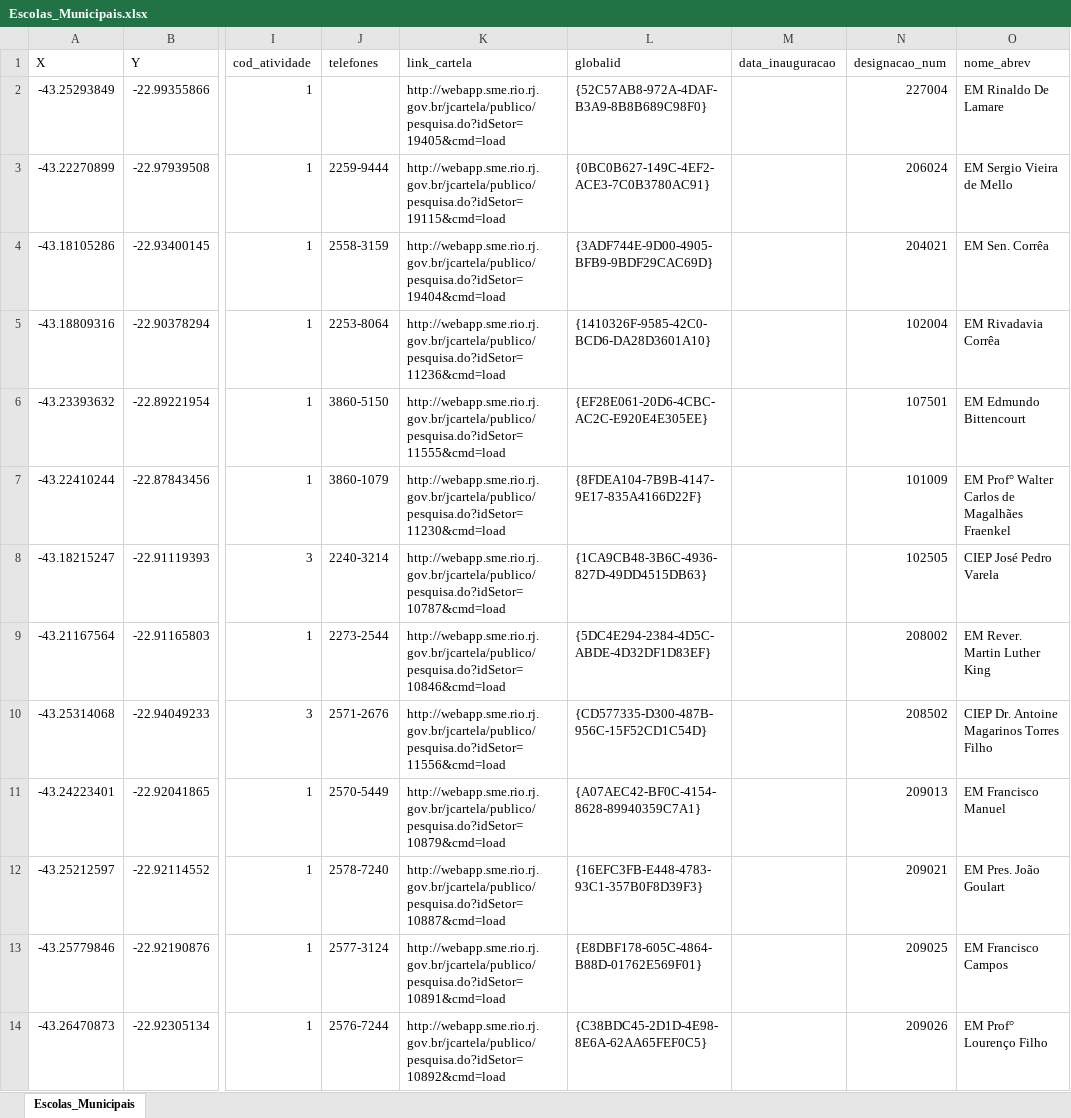
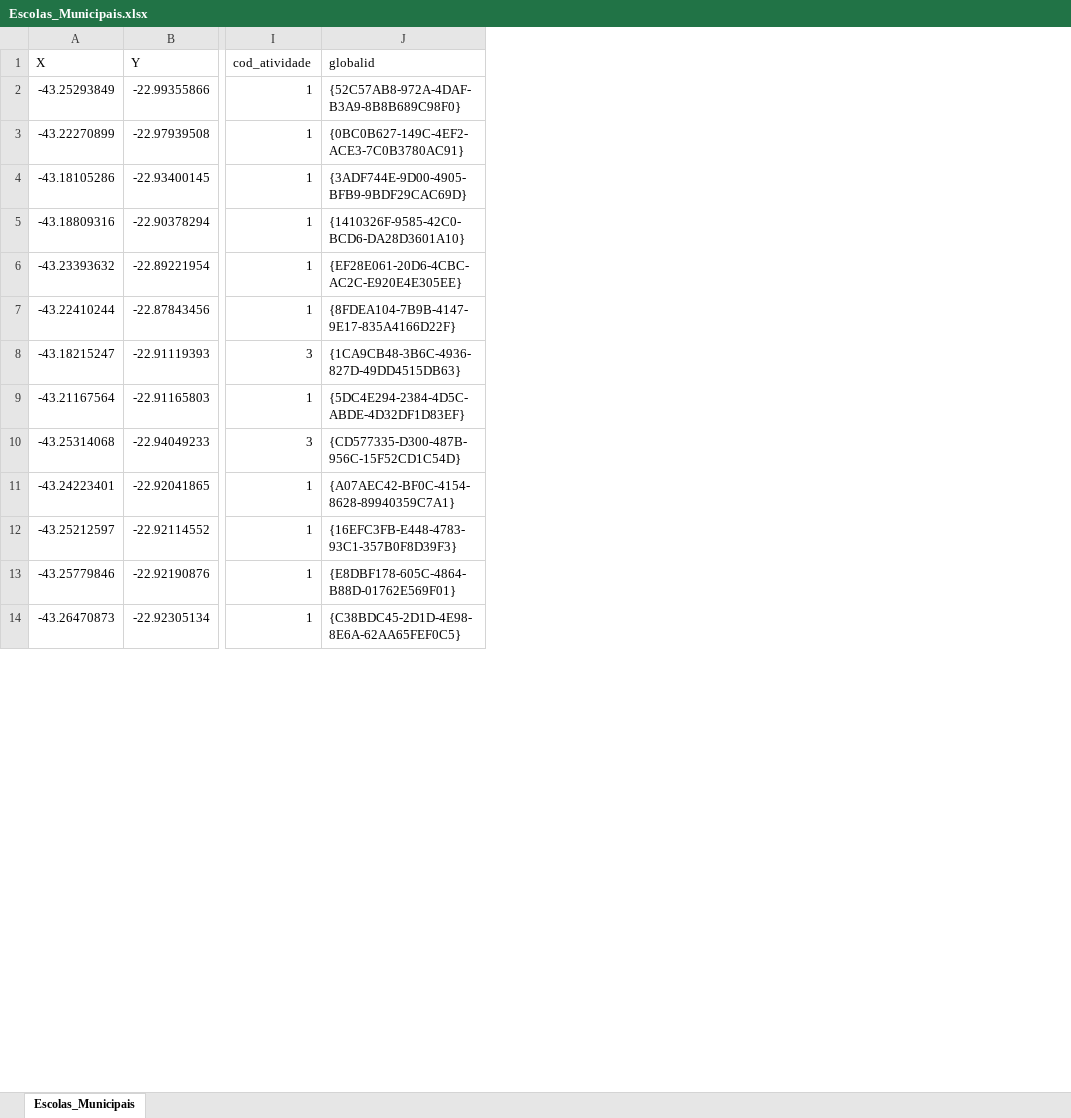
Before and after one commit to bernaRocha/graduacao_ENCE, an Excel workbook: 01_seminario_estatistica/cartaz_trabalho_final/dados/Escolas_Municipais.xlsx, sheet Escolas_Municipais, drawn as a sheet; only a part is shown, gaps mark what is left out; values as stored, in another font and other column widths than the file's, no borders; charts and pictures not drawn; the diff names each change by its address in the sheet, - before the commit and + after, or states it on an @@ line.

Commit message:
finalização da edicação dos documentos

```diff
--- a/01_seminario_estatistica/cartaz_trabalho_final/dados/Escolas_Municipais.xlsx (sheet Escolas_Municipais)
+++ b/01_seminario_estatistica/cartaz_trabalho_final/dados/Escolas_Municipais.xlsx (sheet Escolas_Municipais)
-column J (telefones), rows 3-14: 2259-9444 | 2558-3159 | 2253-8064 | 3860-5150 | 3860-1079 | 2240-3214 | 2273-2544 | 2571-2676 | 2570-5449 | 2578-7240 | 2577-3124 | 2576-7244
-column K (link_cartela), rows 2-14: http://webapp.sme.rio.rj.gov.br/jcartela/publico/pesquisa.do?idSetor=19405&cmd=load | http://webapp.sme.rio.rj.gov.br/jcartela/publico/pesquisa.do?idSetor=19115&cmd=load | http://webapp.sme.rio.rj.gov.br/jcartela/publico/pesquisa.do?idSetor=19404&cmd=load | http://webapp.sme.rio.rj.gov.br/jcartela/publico/pesquisa.do?idSetor=11236&cmd=load | http://webapp.sme.rio.rj.gov.br/jcartela/publico/pesquisa.do?idSetor=11555&cmd=load | http://webapp.sme.rio.rj.gov.br/jcartela/publico/pesquisa.do?idSetor=11230&cmd=load | http://webapp.sme.rio.rj.gov.br/jcartela/publico/pesquisa.do?idSetor=10787&cmd=load | http://webapp.sme.rio.rj.gov.br/jcartela/publico/pesquisa.do?idSetor=10846&cmd=load | http://webapp.sme.rio.rj.gov.br/jcartela/publico/pesquisa.do?idSetor=11556&cmd=load | http://webapp.sme.rio.rj.gov.br/jcartela/publico/pesquisa.do?idSetor=10879&cmd=load | http://webapp.sme.rio.rj.gov.br/jcartela/publico/pesquisa.do?idSetor=10887&cmd=load | http://webapp.sme.rio.rj.gov.br/jcartela/publico/pesquisa.do?idSetor=10891&cmd=load | http://webapp.sme.rio.rj.gov.br/jcartela/publico/pesquisa.do?idSetor=10892&cmd=load
-column M (data_inauguracao), empty
-column N (designacao_num), rows 2-14: 227004 | 206024 | 204021 | 102004 | 107501 | 101009 | 102505 | 208002 | 208502 | 209013 | 209021 | 209025 | 209026
-column O (nome_abrev), rows 2-14: EM Rinaldo De Lamare | EM Sergio Vieira de Mello | EM Sen. Corrêa | EM Rivadavia Corrêa | EM Edmundo Bittencourt | EM Prof° Walter Carlos de Magalhães Fraenkel | CIEP José Pedro Varela | EM Rever. Martin Luther King | CIEP Dr. Antoine Magarinos Torres Filho | EM Francisco Manuel | EM Pres. João Goulart | EM Francisco Campos | EM Prof° Lourenço Filho
```
Also changed, not shown: 4 other files.
